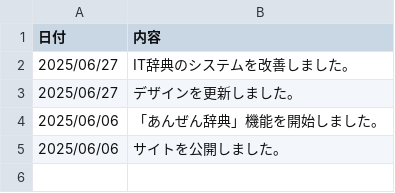
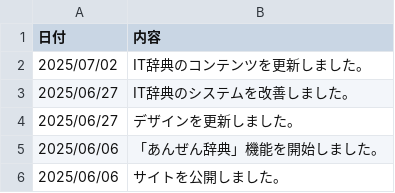
Before and after one commit to ibusan100/CP17, a CSV file: data/news.csv, drawn as a sheet.

Commit message:
Update news.csv

```diff
--- a/data/news.csv
+++ b/data/news.csv
@@ -1,2 +1,3 @@
 日付,内容
+2025/07/02,IT辞典のコンテンツを更新しました。
 2025/06/27,IT辞典のシステムを改善しました。
```
